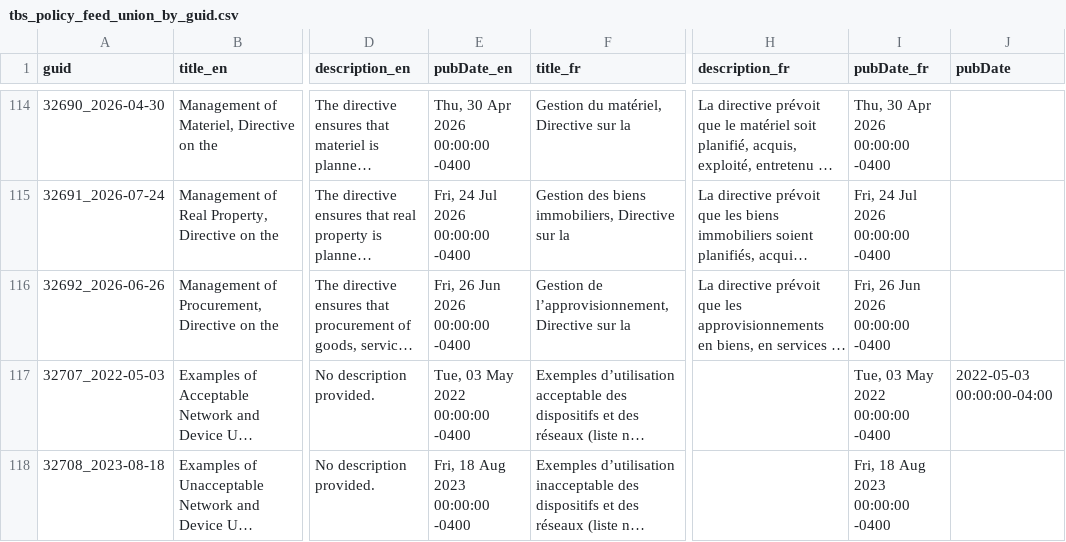
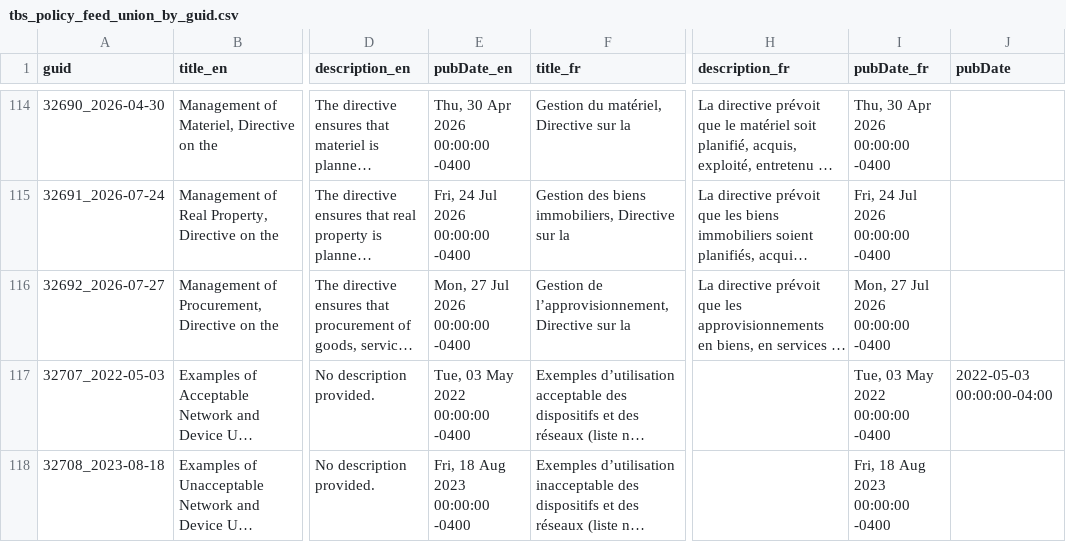
Before and after one commit to PatLittle/TBS-Policy-Hawk, a CSV file: data/tbs_policy_feed_union_by_guid.csv, drawn as a sheet; only a part is shown, gaps mark what is left out; long unchanged cells end in …; the diff names each change by its address in the sheet, - before the commit and + after, or states it on an @@ line.

```diff
--- a/data/tbs_policy_feed_union_by_guid.csv
+++ b/data/tbs_policy_feed_union_by_guid.csv
-A116 (guid): 32692_2026-06-26
+A116 (guid): 32692_2026-07-27
-E116 (pubDate_en): Fri, 26 Jun 2026 00:00:00 -0400
+E116 (pubDate_en): Mon, 27 Jul 2026 00:00:00 -0400
-I116 (pubDate_fr): Fri, 26 Jun 2026 00:00:00 -0400
+I116 (pubDate_fr): Mon, 27 Jul 2026 00:00:00 -0400
```
Also changed, not shown: data/tbs_policy_feed_scd2.csv.
